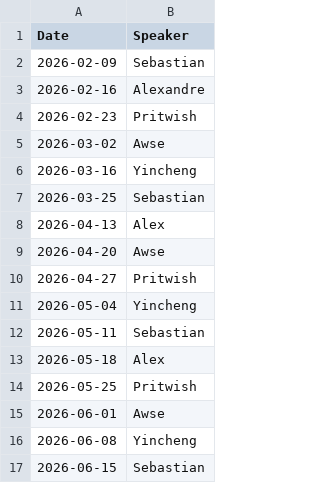
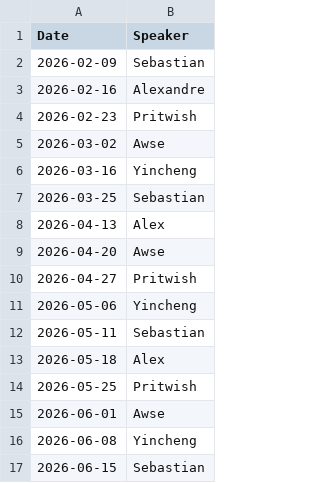
Before and after one commit to am-barbosa/group-meeting-reminder, a CSV file: schedule.csv, drawn as a sheet.

Commit message:
Update schedule.csv

```diff
--- a/schedule.csv
+++ b/schedule.csv
@@ -10,3 +10,3 @@ Date,Speaker
 2026-04-27, Pritwish
-2026-05-04, Yincheng
+2026-05-06, Yincheng
 2026-05-11, Sebastian
```
